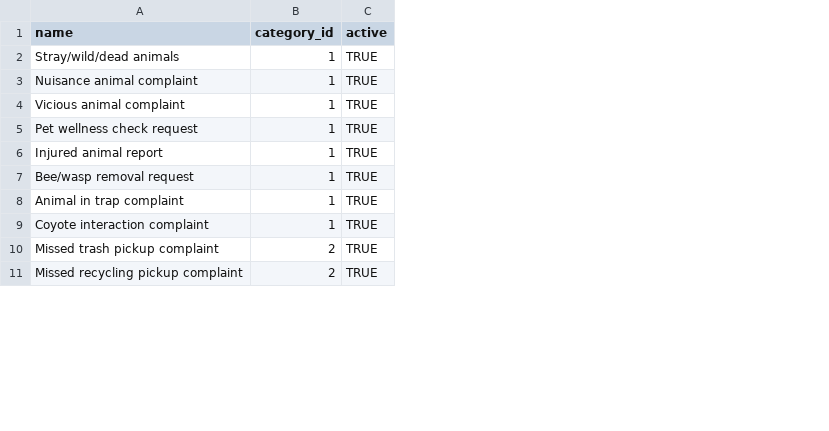
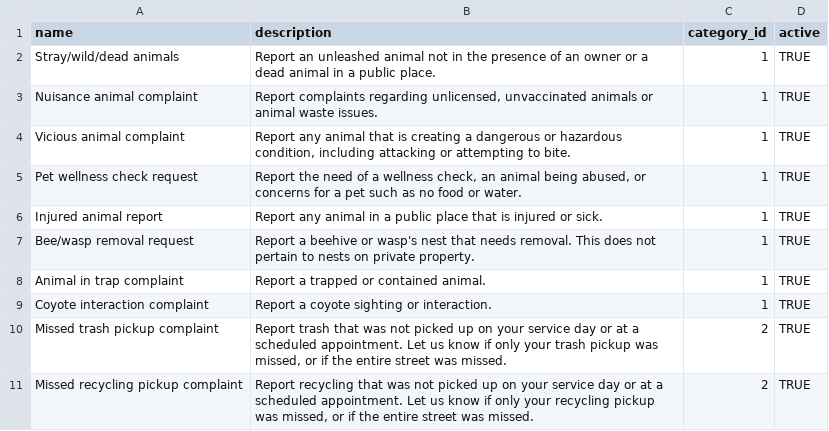
Before and after one commit to asuratte/report-it, a CSV file: lib/subcategory_data.csv, drawn as a sheet; only a part is shown; the diff names each change by its address in the sheet, - before the commit and + after, or states it on an @@ line.

Commit message:
Updated subcategory data to include descriptions.

```diff
--- a/lib/subcategory_data.csv
+++ b/lib/subcategory_data.csv
+column B (description), rows 2-11: Report an unleashed animal not in the presence of an owner or a dead animal in a public place. | Report complaints regarding unlicensed, unvaccinated animals or animal waste issues. | Report any animal that is creating a dangerous or hazardous condition, including attacking or attempting to bite. | Report the need of a wellness check, an animal being abused, or concerns for a pet such as no food or water. | Report any animal in a public place that is injured or sick. | Report a beehive or wasp's nest that needs removal. This does not pertain to nests on private property. | Report a trapped or contained animal. | Report a coyote sighting or interaction. | Report trash that was not picked up on your service day or at a scheduled appointment. Let us know if only your trash pickup was missed, or if the entire street was missed. | Report recycling that was not picked up on your service day or at a scheduled appointment. Let us know if only your recycling pickup was missed, or if the entire street was missed.
```
Also changed, not shown: lib/report_data.csv.
